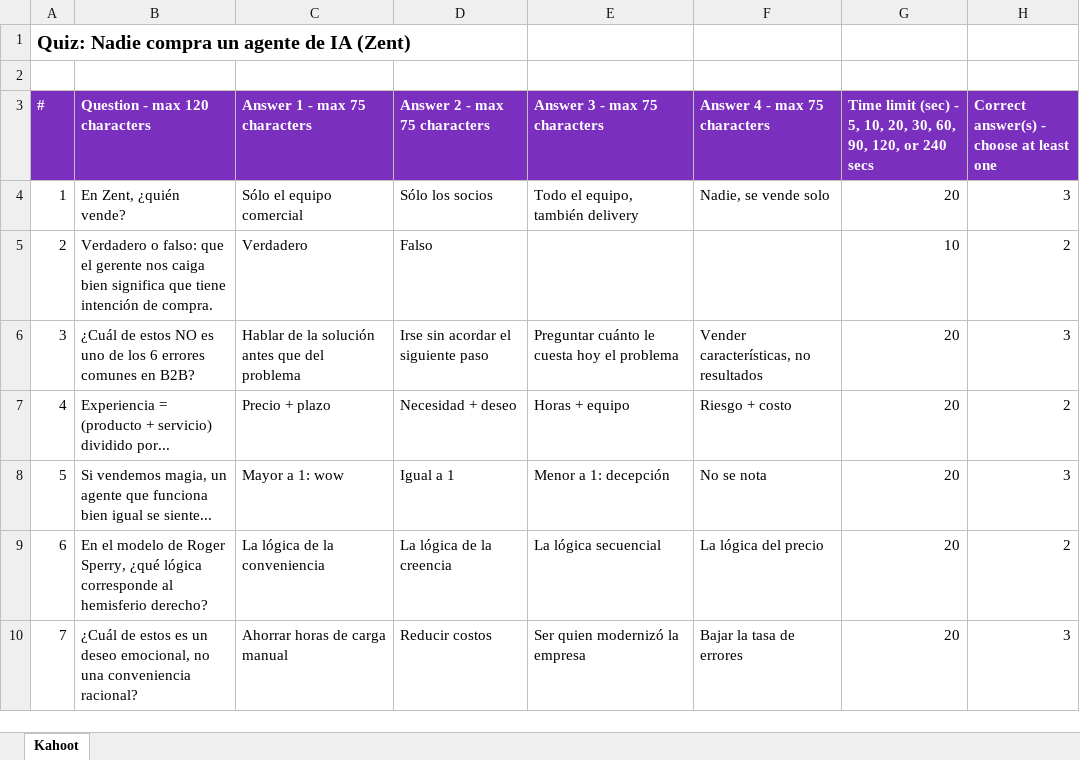
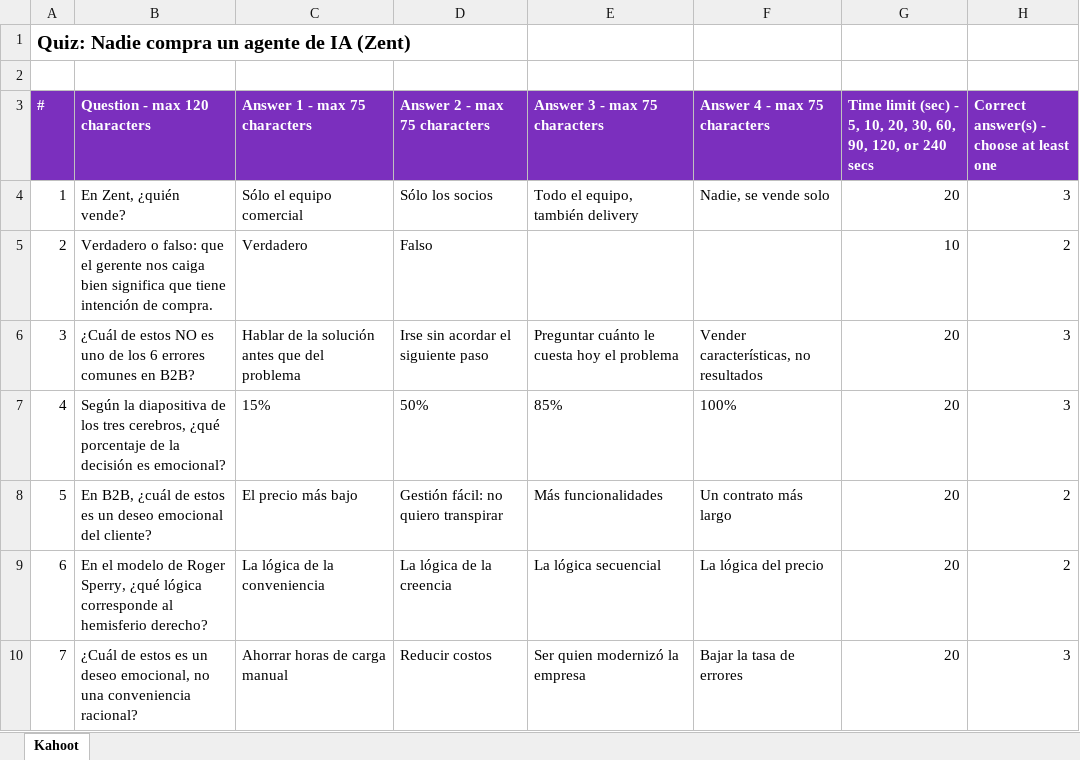
Before and after one commit to Zent-Agency/gtm-zent, an Excel workbook: charlas/como-vendemos-en-zent/kahoot-preguntas.xlsx, sheet Kahoot, drawn as a sheet; only a part is shown; values as stored, in another font and other column widths than the file's, no borders; the diff names each change by its address in the sheet, - before the commit and + after, or states it on an @@ line.

```diff
--- a/charlas/como-vendemos-en-zent/kahoot-preguntas.xlsx (sheet Kahoot)
+++ b/charlas/como-vendemos-en-zent/kahoot-preguntas.xlsx (sheet Kahoot)
-B7 (Question - max 120 characters): Experiencia = (producto + servicio) dividido por...
+B7 (Question - max 120 characters): Según la diapositiva de los tres cerebros, ¿qué porcentaje de la decisión es emocional?
-C7 (Answer 1 - max 75 characters): Precio + plazo
+C7 (Answer 1 - max 75 characters): 15%
-D7 (Answer 2 - max 75 characters): Necesidad + deseo
+D7 (Answer 2 - max 75 characters): 50%
-E7 (Answer 3 - max 75 characters): Horas + equipo
+E7 (Answer 3 - max 75 characters): 85%
-F7 (Answer 4 - max 75 characters): Riesgo + costo
+F7 (Answer 4 - max 75 characters): 100%
-H7: 2
+H7: 3
-B8 (Question - max 120 characters): Si vendemos magia, un agente que funciona bien igual se siente...
+B8 (Question - max 120 characters): En B2B, ¿cuál de estos es un deseo emocional del cliente?
-C8 (Answer 1 - max 75 characters): Mayor a 1: wow
+C8 (Answer 1 - max 75 characters): El precio más bajo
-D8 (Answer 2 - max 75 characters): Igual a 1
+D8 (Answer 2 - max 75 characters): Gestión fácil: no quiero transpirar
-E8 (Answer 3 - max 75 characters): Menor a 1: decepción
+E8 (Answer 3 - max 75 characters): Más funcionalidades
-F8 (Answer 4 - max 75 characters): No se nota
+F8 (Answer 4 - max 75 characters): Un contrato más largo
-H8: 3
+H8: 2
```
Also changed, not shown: 3 other files.
